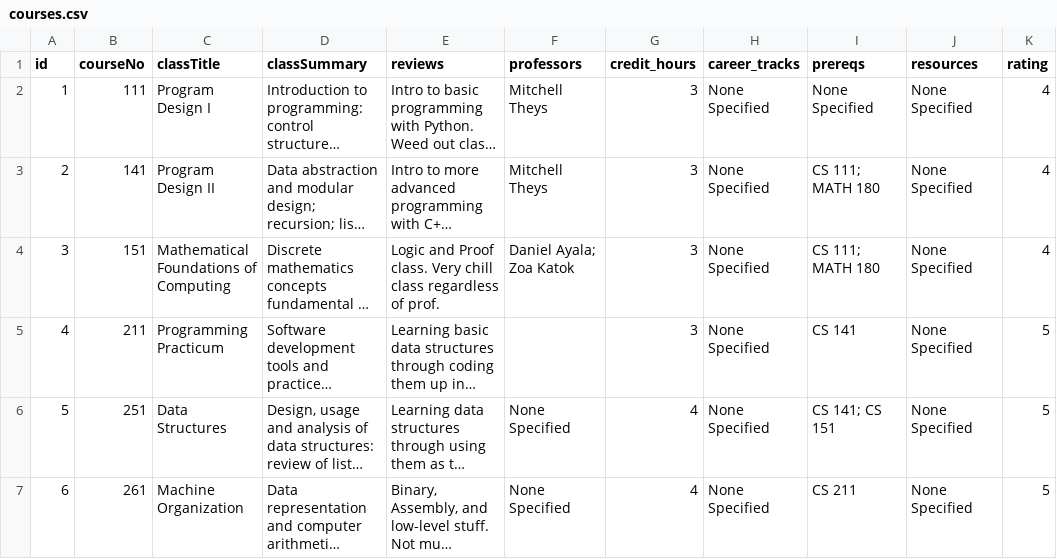
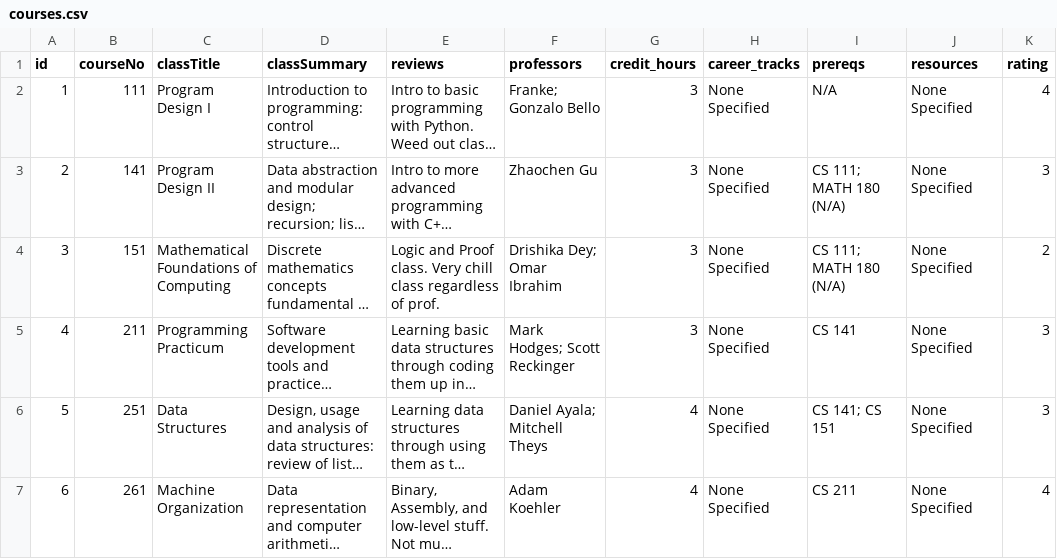
Before and after one commit to tamziy/CS_351_group_13, a CSV file: backend/courses.csv, drawn as a sheet; only a part is shown; long unchanged cells end in …; the diff covers the shown part only; the diff names each change by its address in the sheet, - before the commit and + after, or states it on an @@ line.

```diff
--- a/backend/courses.csv
+++ b/backend/courses.csv
-F2 (professors): Mitchell Theys
+F2 (professors): Franke; Gonzalo Bello
-I2 (prereqs): None Specified
+I2 (prereqs): N/A
-F3 (professors): Mitchell Theys
+F3 (professors): Zhaochen Gu
-I3:I4 (prereqs): CS 111; MATH 180
+I3:I4 (prereqs): CS 111; MATH 180 (N/A)
-K3 (rating): 4
+K3 (rating): 3
-F4 (professors): Daniel Ayala; Zoa Katok
+F4 (professors): Drishika Dey; Omar Ibrahim
-K4 (rating): 4
+K4 (rating): 2
-F5 (professors): (empty)
+F5 (professors): Mark Hodges; Scott Reckinger
-K5:K6 (rating): 5
+K5:K6 (rating): 3
-F6 (professors): None Specified
+F6 (professors): Daniel Ayala; Mitchell Theys
-F7 (professors): None Specified
+F7 (professors): Adam Koehler
-K7 (rating): 5
+K7 (rating): 4
```
Also changed, not shown: 33 edited cells elsewhere in this file.
